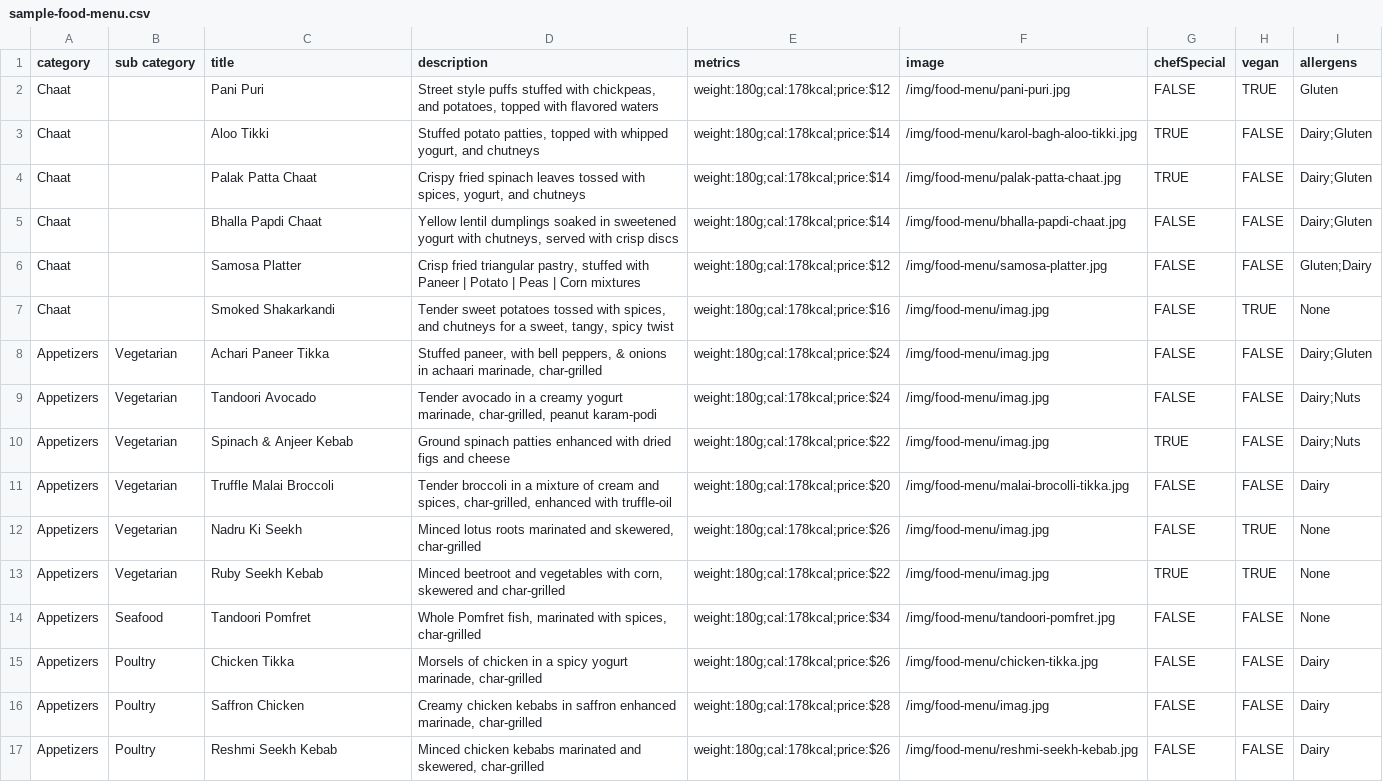
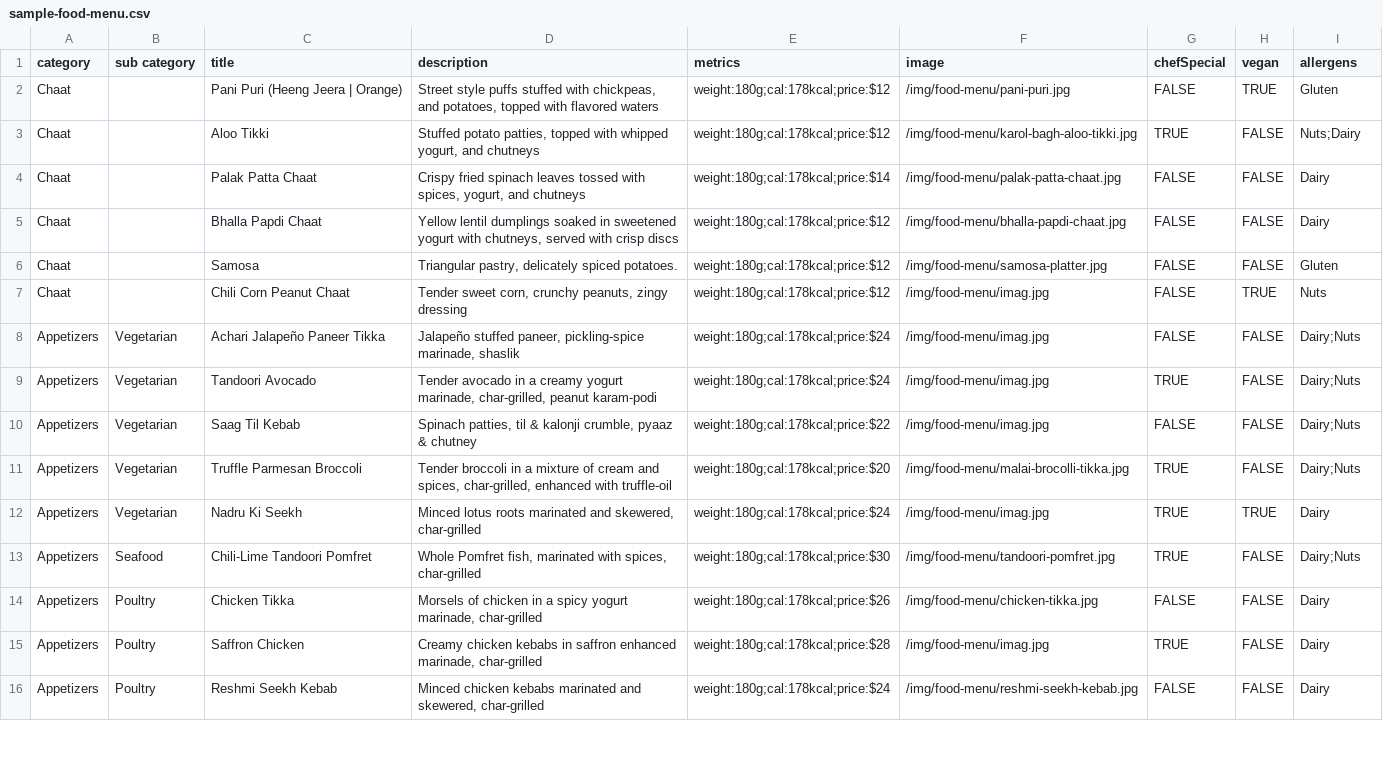
Before and after one commit to pritishraj04/delhi-lounge-new-menu, a CSV file: public/sample-food-menu.csv, drawn as a sheet; only a part is shown; the diff covers the shown part only.

Commit message:
new menu added

```diff
--- a/public/sample-food-menu.csv
+++ b/public/sample-food-menu.csv
@@ -1,17 +1,16 @@
 category,sub category,title,description,metrics,image,chefSpecial,vegan,allergens
-Chaat,,Pani Puri,"Street style puffs stuffed with chickpeas, and potatoes, topped with flavored waters","weight:180g;cal:178kcal;price:$12",/img/food-menu/pani-puri.jpg,FALSE,TRUE,Gluten
-Chaat,,Aloo Tikki,"Stuffed potato patties, topped with whipped yogurt, and chutneys","weight:180g;cal:178kcal;price:$14",/img/food-menu/karol-bagh-aloo-tikki.jpg,TRUE,FALSE,Dairy;Gluten
-Chaat,,Palak Patta Chaat,"Crispy fried spinach leaves tossed with spices, yogurt, and chutneys","weight:180g;cal:178kcal;price:$14",/img/food-menu/palak-patta-chaat.jpg,TRUE,FALSE,Dairy;Gluten
-Chaat,,Bhalla Papdi Chaat,"Yellow lentil dumplings soaked in sweetened yogurt with chutneys, served with crisp discs","weight:180g;cal:178kcal;price:$14",/img/food-menu/bhalla-papdi-chaat.jpg,FALSE,FALSE,Dairy;Gluten
-Chaat,,Samosa Platter,"Crisp fried triangular pastry, stuffed with Paneer | Potato | Peas | Corn mixtures","weight:180g;cal:178kcal;price:$12",/img/food-menu/samosa-platter.jpg,FALSE,FALSE,Gluten;Dairy
-Chaat,,Smoked Shakarkandi,"Tender sweet potatoes tossed with spices, and chutneys for a sweet, tangy, spicy twist","weight:180g;cal:178kcal;price:$16",/img/food-menu/imag.jpg,FALSE,TRUE,None
-Appetizers,Vegetarian,Achari Paneer Tikka,"Stuffed paneer, with bell peppers, & onions in achaari marinade, char-grilled","weight:180g;cal:178kcal;price:$24",/img/food-menu/imag.jpg,FALSE,FALSE,Dairy;Gluten
-Appetizers,Vegetarian,Tandoori Avocado,"Tender avocado in a creamy yogurt marinade, char-grilled, peanut karam-podi","weight:180g;cal:178kcal;price:$24",/img/food-menu/imag.jpg,FALSE,FALSE,Dairy;Nuts
-Appetizers,Vegetarian,Spinach & Anjeer Kebab,"Ground spinach patties enhanced with dried figs and cheese","weight:180g;cal:178kcal;price:$22",/img/food-menu/imag.jpg,TRUE,FALSE,Dairy;Nuts
-Appetizers,Vegetarian,Truffle Malai Broccoli,"Tender broccoli in a mixture of cream and spices, char-grilled, enhanced with truffle-oil","weight:180g;cal:178kcal;price:$20",/img/food-menu/malai-brocolli-tikka.jpg,FALSE,FALSE,Dairy
-Appetizers,Vegetarian,Nadru Ki Seekh,"Minced lotus roots marinated and skewered, char-grilled","weight:180g;cal:178kcal;price:$26",/img/food-menu/imag.jpg,FALSE,TRUE,None
-Appetizers,Vegetarian,Ruby Seekh Kebab,"Minced beetroot and vegetables with corn, skewered and char-grilled","weight:180g;cal:178kcal;price:$22",/img/food-menu/imag.jpg,TRUE,TRUE,None
-Appetizers,Seafood,Tandoori Pomfret,"Whole Pomfret fish, marinated with spices, char-grilled","weight:180g;cal:178kcal;price:$34",/img/food-menu/tandoori-pomfret.jpg,FALSE,FALSE,None
+Chaat,,Pani Puri (Heeng Jeera | Orange),"Street style puffs stuffed with chickpeas, and potatoes, topped with flavored waters","weight:180g;cal:178kcal;price:$12",/img/food-menu/pani-puri.jpg,FALSE,TRUE,Gluten
+Chaat,,Aloo Tikki,"Stuffed potato patties, topped with whipped yogurt, and chutneys","weight:180g;cal:178kcal;price:$12",/img/food-menu/karol-bagh-aloo-tikki.jpg,TRUE,FALSE,Nuts;Dairy
+Chaat,,Palak Patta Chaat,"Crispy fried spinach leaves tossed with spices, yogurt, and chutneys","weight:180g;cal:178kcal;price:$14",/img/food-menu/palak-patta-chaat.jpg,FALSE,FALSE,Dairy
+Chaat,,Bhalla Papdi Chaat,"Yellow lentil dumplings soaked in sweetened yogurt with chutneys, served with crisp discs","weight:180g;cal:178kcal;price:$12",/img/food-menu/bhalla-papdi-chaat.jpg,FALSE,FALSE,Dairy
+Chaat,,Samosa,"Triangular pastry, delicately spiced potatoes.","weight:180g;cal:178kcal;price:$12",/img/food-menu/samosa-platter.jpg,FALSE,FALSE,Gluten
+Chaat,,Chili Corn Peanut Chaat,"Tender sweet corn, crunchy peanuts, zingy dressing","weight:180g;cal:178kcal;price:$12",/img/food-menu/imag.jpg,FALSE,TRUE,Nuts
+Appetizers,Vegetarian,Achari Jalapeño Paneer Tikka ,"Jalapeño stuffed paneer, pickling-spice marinade, shaslik","weight:180g;cal:178kcal;price:$24",/img/food-menu/imag.jpg,FALSE,FALSE,Dairy;Nuts
+Appetizers,Vegetarian,Tandoori Avocado,"Tender avocado in a creamy yogurt marinade, char-grilled, peanut karam-podi","weight:180g;cal:178kcal;price:$24",/img/food-menu/imag.jpg,TRUE,FALSE,Dairy;Nuts
+Appetizers,Vegetarian,Saag Til Kebab,"Spinach patties, til & kalonji crumble, pyaaz & chutney","weight:180g;cal:178kcal;price:$22",/img/food-menu/imag.jpg,FALSE,FALSE,Dairy;Nuts
+Appetizers,Vegetarian,Truffle Parmesan Broccoli,"Tender broccoli in a mixture of cream and spices, char-grilled, enhanced with truffle-oil","weight:180g;cal:178kcal;price:$20",/img/food-menu/malai-brocolli-tikka.jpg,TRUE,FALSE,Dairy;Nuts
+Appetizers,Vegetarian,Nadru Ki Seekh,"Minced lotus roots marinated and skewered, char-grilled","weight:180g;cal:178kcal;price:$24",/img/food-menu/imag.jpg,TRUE,TRUE,Dairy
+Appetizers,Seafood,Chili-Lime Tandoori Pomfret,"Whole Pomfret fish, marinated with spices, char-grilled","weight:180g;cal:178kcal;price:$30",/img/food-menu/tandoori-pomfret.jpg,TRUE,FALSE,Dairy;Nuts
 Appetizers,Poultry,Chicken Tikka,"Morsels of chicken in a spicy yogurt marinade, char-grilled","weight:180g;cal:178kcal;price:$26",/img/food-menu/chicken-tikka.jpg,FALSE,FALSE,Dairy
-Appetizers,Poultry,Saffron Chicken,"Creamy chicken kebabs in saffron enhanced marinade, char-grilled","weight:180g;cal:178kcal;price:$28",/img/food-menu/imag.jpg,FALSE,FALSE,Dairy
-Appetizers,Poultry,Reshmi Seekh Kebab,"Minced chicken kebabs marinated and skewered, char-grilled","weight:180g;cal:178kcal;price:$26",/img/food-menu/reshmi-seekh-kebab.jpg,FALSE,FALSE,Dairy
+Appetizers,Poultry,Saffron Chicken,"Creamy chicken kebabs in saffron enhanced marinade, char-grilled","weight:180g;cal:178kcal;price:$28",/img/food-menu/imag.jpg,TRUE,FALSE,Dairy
+Appetizers,Poultry,Reshmi Seekh Kebab,"Minced chicken kebabs marinated and skewered, char-grilled",weight:180g;cal:178kcal;price:$24,/img/food-menu/reshmi-seekh-kebab.jpg,FALSE,FALSE,Dairy
```
Also changed, not shown: 2 added rows, 4 removed rows and 92 edited cells elsewhere in this file, 1 other file.
